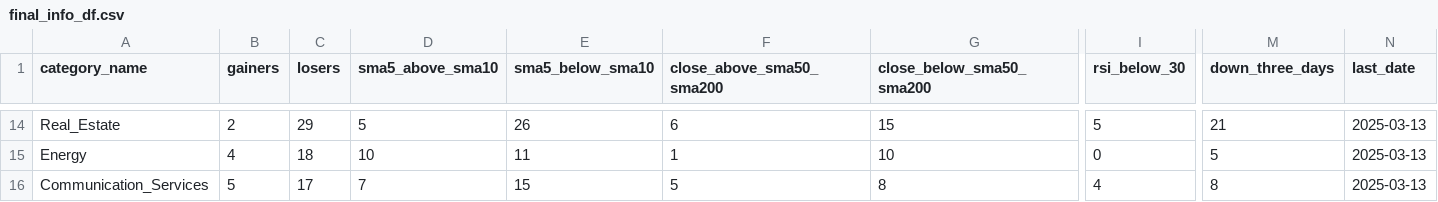
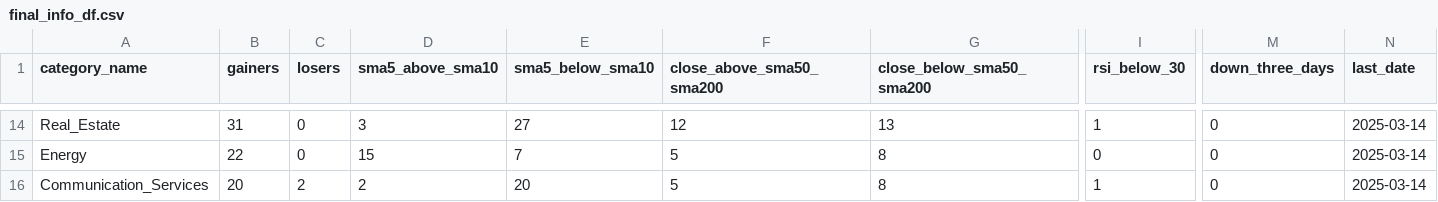
Before and after one commit to bhattathakur/snpdaily, a CSV file: final_info_df.csv, drawn as a sheet; only a part is shown, gaps mark what is left out; the diff covers the shown part only; the diff names each change by its address in the sheet, - before the commit and + after, or states it on an @@ line.

```diff
--- a/final_info_df.csv
+++ b/final_info_df.csv
-B14 (gainers): 2
+B14 (gainers): 31
-C14 (losers): 29
+C14 (losers): 0
-D14 (sma5_above_sma10): 5
+D14 (sma5_above_sma10): 3
-E14 (sma5_below_sma10): 26
+E14 (sma5_below_sma10): 27
-F14 (close_above_sma50_sma200): 6
+F14 (close_above_sma50_sma200): 12
-G14 (close_below_sma50_sma200): 15
+G14 (close_below_sma50_sma200): 13
-I14 (rsi_below_30): 5
+I14 (rsi_below_30): 1
-M14 (down_three_days): 21
+M14 (down_three_days): 0
-N14:N16 (last_date): 2025-03-13
+N14:N16 (last_date): 2025-03-14
-B15 (gainers): 4
+B15 (gainers): 22
-C15 (losers): 18
+C15 (losers): 0
-D15 (sma5_above_sma10): 10
+D15 (sma5_above_sma10): 15
-E15 (sma5_below_sma10): 11
+E15 (sma5_below_sma10): 7
-F15 (close_above_sma50_sma200): 1
+F15 (close_above_sma50_sma200): 5
-G15 (close_below_sma50_sma200): 10
+G15 (close_below_sma50_sma200): 8
-M15 (down_three_days): 5
+M15 (down_three_days): 0
-B16 (gainers): 5
+B16 (gainers): 20
-C16 (losers): 17
+C16 (losers): 2
-D16 (sma5_above_sma10): 7
+D16 (sma5_above_sma10): 2
-E16 (sma5_below_sma10): 15
+E16 (sma5_below_sma10): 20
-I16 (rsi_below_30): 4
+I16 (rsi_below_30): 1
-M16 (down_three_days): 8
+M16 (down_three_days): 0
```
Also changed, not shown: 137 edited cells elsewhere in this file, df_combined.csv, df_nasdaq100.csv, 4 other files.
